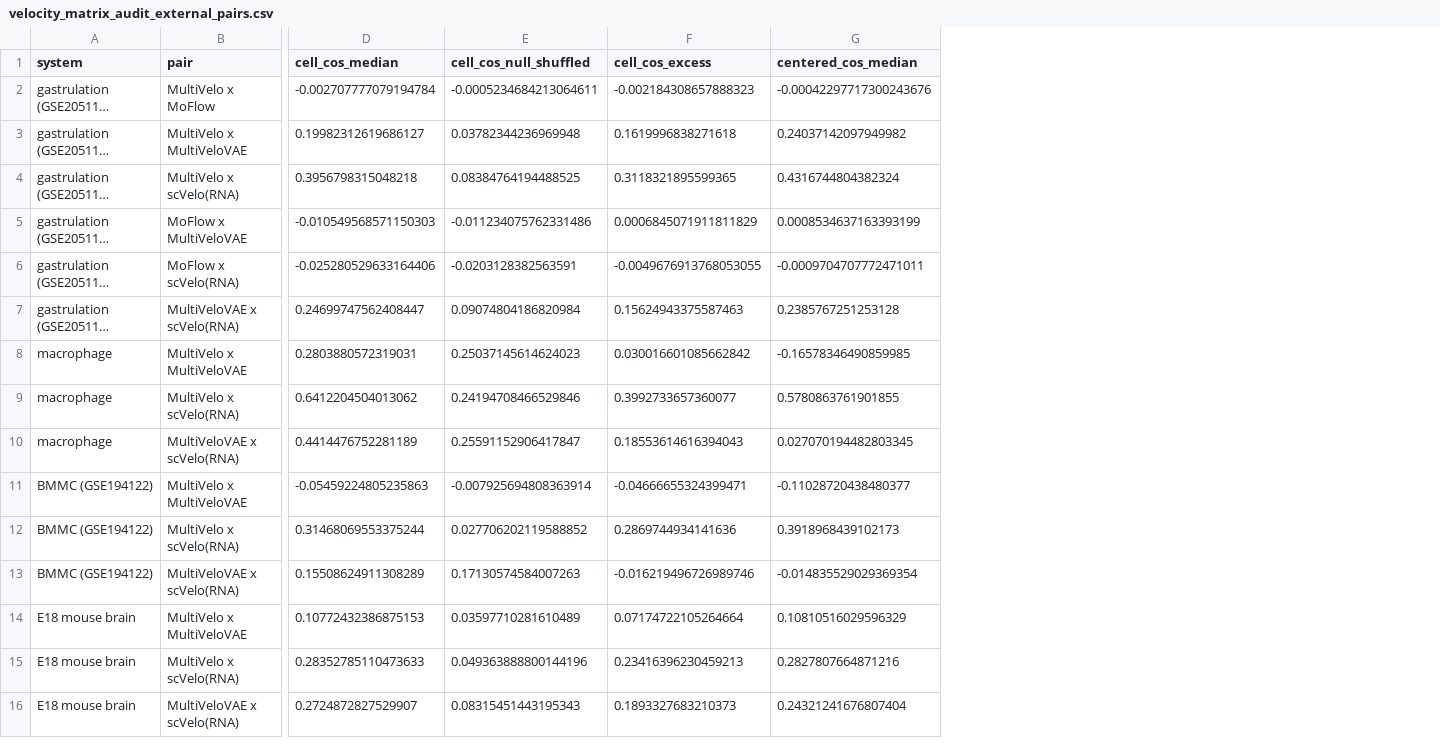
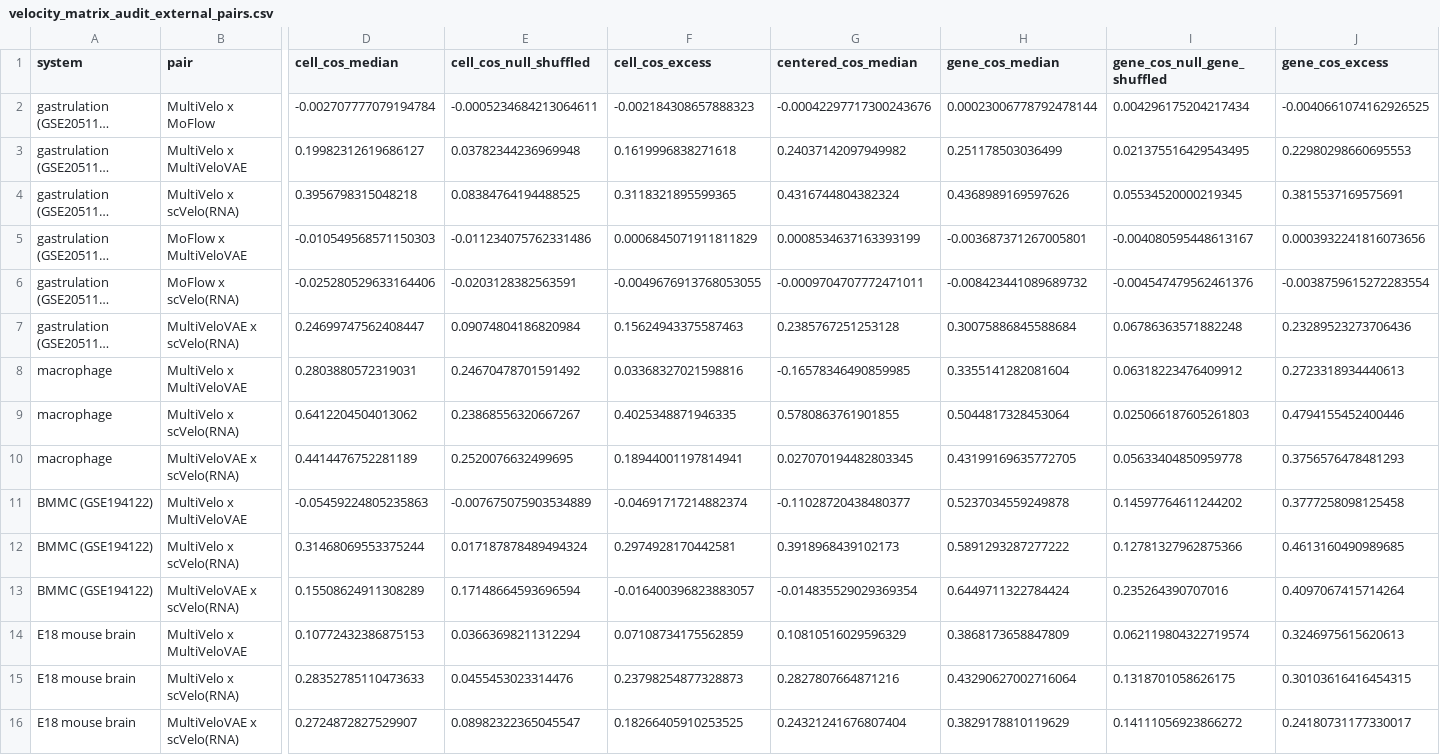
Before and after one commit to biospin/BioProject01, a CSV file: pipeline/hspc-velocity-benchmark/results/velocity_matrix_audit_external_pairs.csv, drawn as a sheet; only a part is shown, gaps mark what is left out; long unchanged cells end in …; the diff names each change by its address in the sheet, - before the commit and + after, or states it on an @@ line.

```diff
--- a/pipeline/hspc-velocity-benchmark/results/velocity_matrix_audit_external_pairs.csv
+++ b/pipeline/hspc-velocity-benchmark/results/velocity_matrix_audit_external_pairs.csv
+column H (gene_cos_median), rows 2-16: 0.00023006778792478144 | 0.251178503036499 | 0.4368989169597626 | -0.003687371267005801 | -0.008423441089689732 | 0.30075886845588684 | 0.3355141282081604 | 0.5044817328453064 | 0.43199169635772705 | 0.5237034559249878 | 0.5891293287277222 | 0.6449711322784424 | 0.3868173658847809 | 0.43290627002716064 | 0.3829178810119629
+column I (gene_cos_null_gene_shuffled), rows 2-16: 0.004296175204217434 | 0.021375516429543495 | 0.05534520000219345 | -0.004080595448613167 | -0.004547479562461376 | 0.06786363571882248 | 0.06318223476409912 | 0.025066187605261803 | 0.05633404850959778 | 0.14597764611244202 | 0.12781327962875366 | 0.235264390707016 | 0.062119804322719574 | 0.1318701058626175 | 0.14111056923866272
+column J (gene_cos_excess), rows 2-16: -0.0040661074162926525 | 0.22980298660695553 | 0.3815537169575691 | 0.0003932241816073656 | -0.0038759615272283554 | 0.23289523273706436 | 0.2723318934440613 | 0.4794155452400446 | 0.3756576478481293 | 0.3777258098125458 | 0.4613160490989685 | 0.4097067415714264 | 0.3246975615620613 | 0.30103616416454315 | 0.24180731177330017
-E8 (cell_cos_null_shuffled): 0.25037145614624023
+E8 (cell_cos_null_shuffled): 0.24670478701591492
-F8 (cell_cos_excess): 0.030016601085662842
+F8 (cell_cos_excess): 0.03368327021598816
-E9 (cell_cos_null_shuffled): 0.24194708466529846
+E9 (cell_cos_null_shuffled): 0.23868556320667267
-F9 (cell_cos_excess): 0.3992733657360077
+F9 (cell_cos_excess): 0.4025348871946335
-E10 (cell_cos_null_shuffled): 0.25591152906417847
+E10 (cell_cos_null_shuffled): 0.2520076632499695
-F10 (cell_cos_excess): 0.18553614616394043
+F10 (cell_cos_excess): 0.18944001197814941
-E11 (cell_cos_null_shuffled): -0.007925694808363914
+E11 (cell_cos_null_shuffled): -0.007675075903534889
-F11 (cell_cos_excess): -0.04666655324399471
+F11 (cell_cos_excess): -0.04691717214882374
-E12 (cell_cos_null_shuffled): 0.027706202119588852
+E12 (cell_cos_null_shuffled): 0.017187878489494324
-F12 (cell_cos_excess): 0.2869744934141636
+F12 (cell_cos_excess): 0.2974928170442581
-E13 (cell_cos_null_shuffled): 0.17130574584007263
+E13 (cell_cos_null_shuffled): 0.17148664593696594
-F13 (cell_cos_excess): -0.016219496726989746
+F13 (cell_cos_excess): -0.016400396823883057
-E14 (cell_cos_null_shuffled): 0.03597710281610489
+E14 (cell_cos_null_shuffled): 0.03663698211312294
-F14 (cell_cos_excess): 0.07174722105264664
+F14 (cell_cos_excess): 0.07108734175562859
-E15 (cell_cos_null_shuffled): 0.049363888800144196
+E15 (cell_cos_null_shuffled): 0.0455453023314476
-F15 (cell_cos_excess): 0.23416396230459213
+F15 (cell_cos_excess): 0.23798254877328873
-E16 (cell_cos_null_shuffled): 0.08315451443195343
+E16 (cell_cos_null_shuffled): 0.08982322365045547
-F16 (cell_cos_excess): 0.1893327683210373
+F16 (cell_cos_excess): 0.18266405910253525
```
Also changed, not shown: pipeline/hspc-velocity-benchmark/results/velocity_matrix_audit_pairs.csv, 13 other files.
